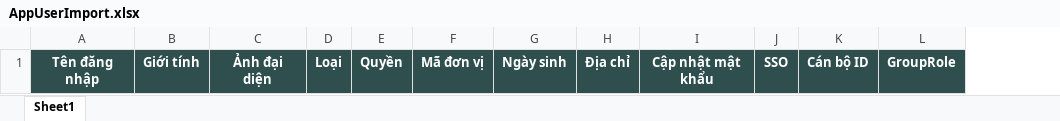
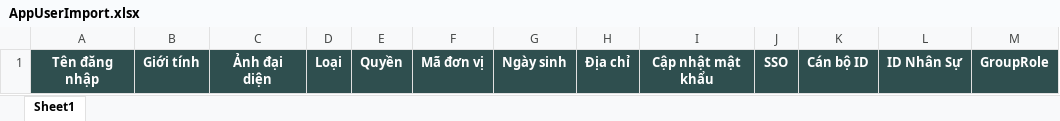
Before and after one commit to nguyenthang13dev/ON-DRL, an Excel workbook: BE/Hinet.Api/wwwroot/uploads/ImportFile/AppUserImport.xlsx, sheet Sheet1, drawn as a sheet; values as stored, in another font and other column widths than the file's, no borders; the diff names each change by its address in the sheet, - before the commit and + after, or states it on an @@ line.

```diff
--- a/BE/Hinet.Api/wwwroot/uploads/ImportFile/AppUserImport.xlsx (sheet Sheet1)
+++ b/BE/Hinet.Api/wwwroot/uploads/ImportFile/AppUserImport.xlsx (sheet Sheet1)
+column L, row 1: ID Nhân Sự
```
Also changed, not shown: 37 other files.
